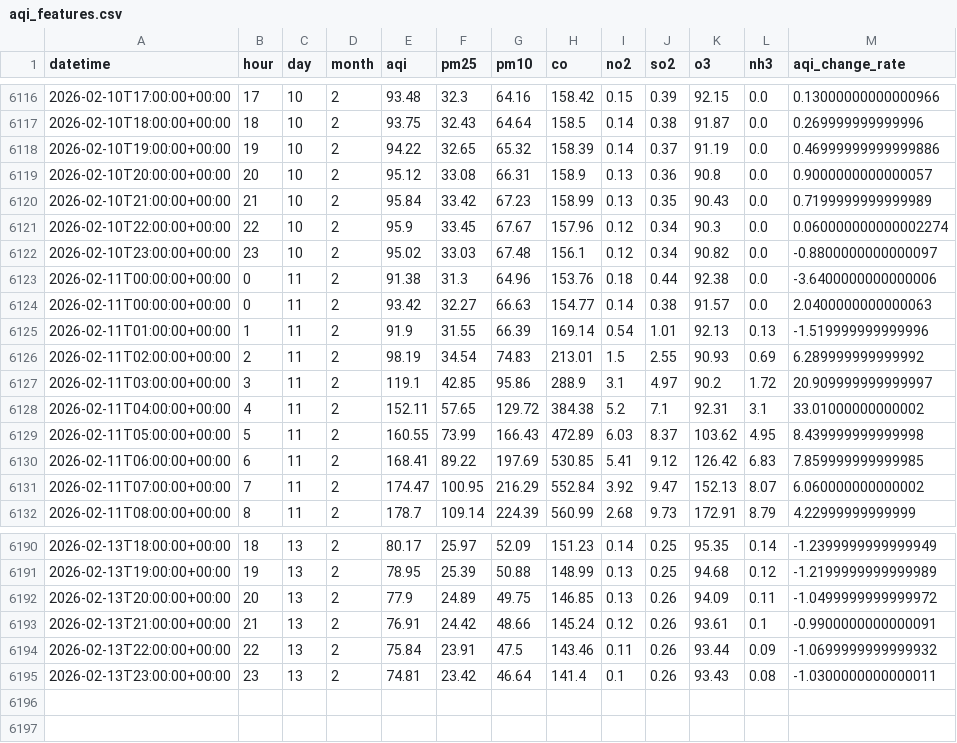
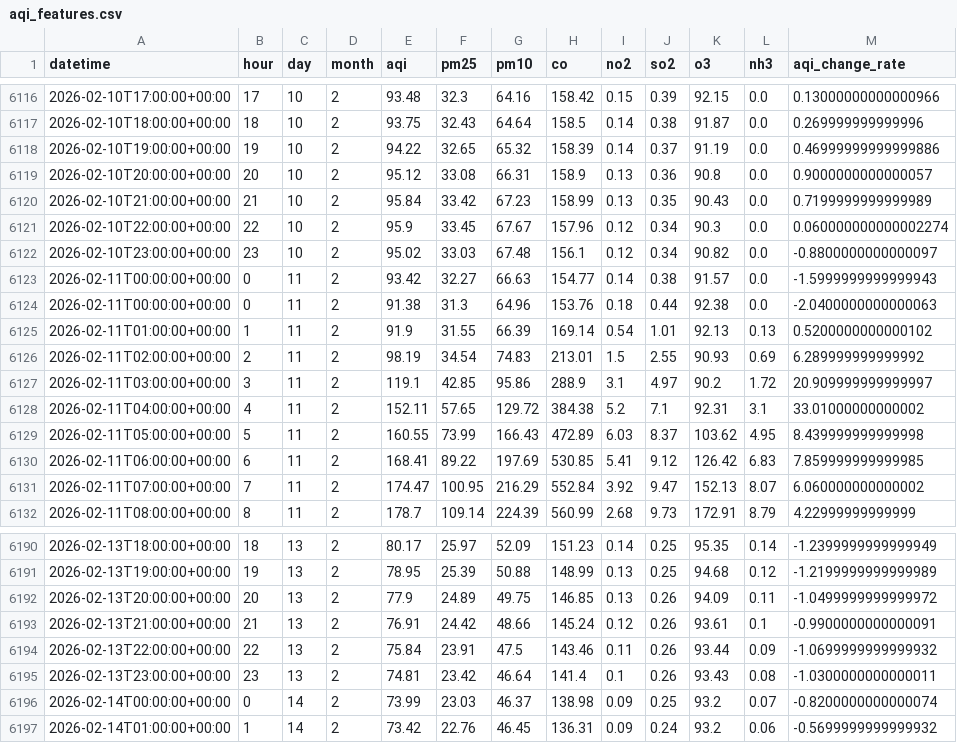
Before and after one commit to QuntaraMuhammadAshraf23/AQIPrediction, a CSV file: data/aqi_features.csv, drawn as a sheet; only a part is shown, gaps mark what is left out.

```diff
--- a/data/aqi_features.csv
+++ b/data/aqi_features.csv
@@ -6122,5 +6122,5 @@ datetime,hour,day,month,aqi,pm25,pm10,co,no2,so2,o3,nh3,aqi_change_rate
 2026-02-10T23:00:00+00:00,23,10,2,95.02,33.03,67.48,156.1,0.12,0.34,90.82,0.0,-0.8800000000000097
-2026-02-11T00:00:00+00:00,0,11,2,91.38,31.3,64.96,153.76,0.18,0.44,92.38,0.0,-3.6400000000000006
-2026-02-11T00:00:00+00:00,0,11,2,93.42,32.27,66.63,154.77,0.14,0.38,91.57,0.0,2.0400000000000063
-2026-02-11T01:00:00+00:00,1,11,2,91.9,31.55,66.39,169.14,0.54,1.01,92.13,0.13,-1.519999999999996
+2026-02-11T00:00:00+00:00,0,11,2,93.42,32.27,66.63,154.77,0.14,0.38,91.57,0.0,-1.5999999999999943
+2026-02-11T00:00:00+00:00,0,11,2,91.38,31.3,64.96,153.76,0.18,0.44,92.38,0.0,-2.0400000000000063
+2026-02-11T01:00:00+00:00,1,11,2,91.9,31.55,66.39,169.14,0.54,1.01,92.13,0.13,0.5200000000000102
 2026-02-11T02:00:00+00:00,2,11,2,98.19,34.54,74.83,213.01,1.5,2.55,90.93,0.69,6.289999999999992
@@ -6195 +6195,3 @@ datetime,hour,day,month,aqi,pm25,pm10,co,no2,so2,o3,nh3,aqi_change_rate
 2026-02-13T23:00:00+00:00,23,13,2,74.81,23.42,46.64,141.4,0.1,0.26,93.43,0.08,-1.0300000000000011
+2026-02-14T00:00:00+00:00,0,14,2,73.99,23.03,46.37,138.98,0.09,0.25,93.2,0.07,-0.8200000000000074
+2026-02-14T01:00:00+00:00,1,14,2,73.42,22.76,46.45,136.31,0.09,0.24,93.2,0.06,-0.5699999999999932
```
Also changed, not shown: predictions/aqi_predictions_3days.csv.
